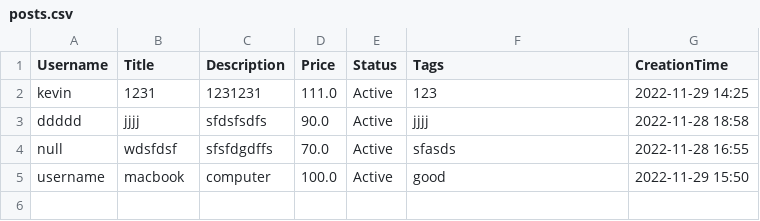
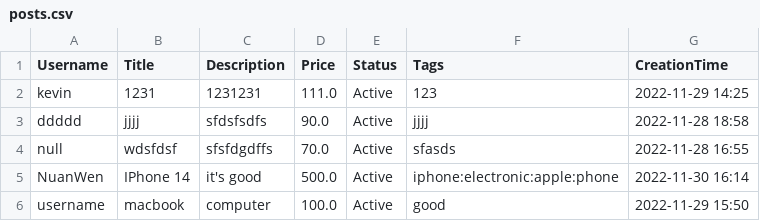
Before and after one commit to CSC207-2022F-UofT/course-project-all-for-one, a CSV file: posts.csv, drawn as a sheet; the diff names each change by its address in the sheet, - before the commit and + after, or states it on an @@ line.

Commit message:
search function completed but UI may be improved, Login/register completed add post function completed

```diff
--- a/posts.csv
+++ b/posts.csv
+row 5: NuanWen | IPhone 14 | it's good | 500.0 | Active | iphone:electronic:apple:phone | 2022-11-30 16:14
```
Also changed, not shown: 17 other files.
